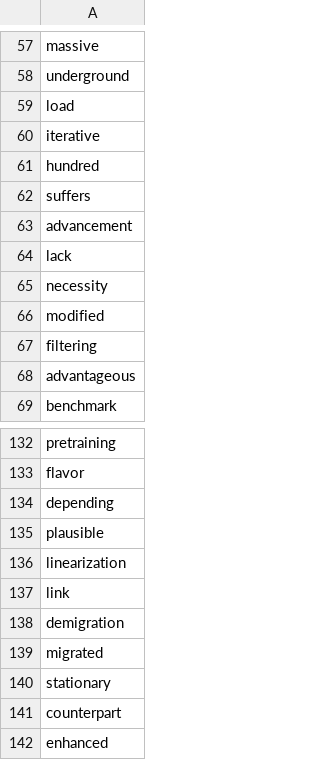
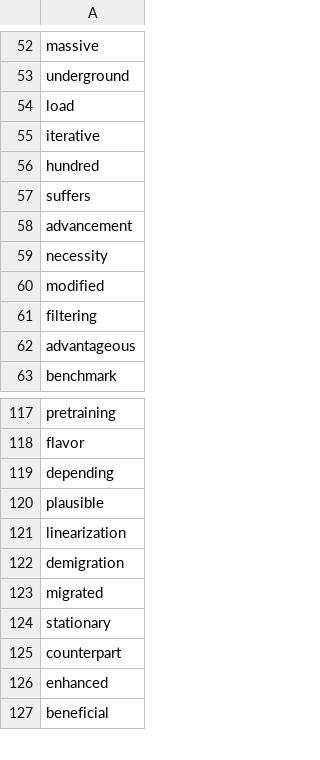
Before and after one commit to oscar-rincon/scoping-ml-wave-seismology, a CSV file: main/04_data_charting/data/wordcloud_words.csv, drawn as a sheet; only a part is shown, gaps mark what is left out; the shorter side is filled out with more unchanged rows; the diff covers the shown part only.

```diff
--- a/main/04_data_charting/data/wordcloud_words.csv
+++ b/main/04_data_charting/data/wordcloud_words.csv
@@ -63,3 +58,2 @@ suffers
 advancement
-lack
 necessity
@@ -136,3 +121,2 @@ plausible
 linearization
-link
 demigration
```
Also changed, not shown: 17 added rows and 14 removed rows elsewhere in this file, main/04_data_charting/data/stop_words.csv, 10 other files.
